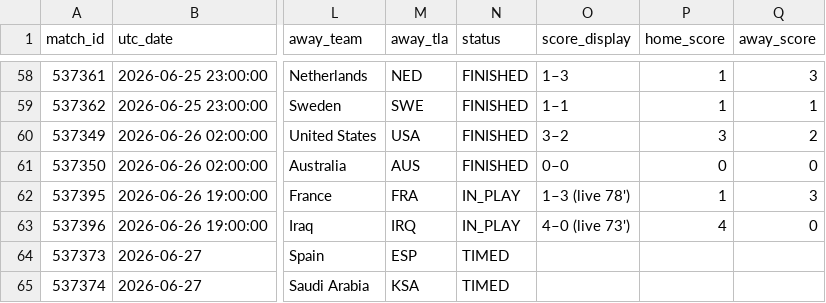
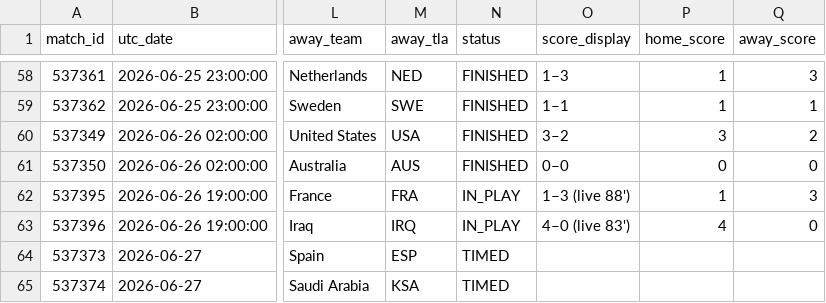
Before and after one commit to smach/worldcup26, a CSV file: data/chat_data.csv, drawn as a sheet; only a part is shown, gaps mark what is left out; the diff names each change by its address in the sheet, - before the commit and + after, or states it on an @@ line.

```diff
--- a/data/chat_data.csv
+++ b/data/chat_data.csv
-O62 (score_display): 1–3 (live 78')
+O62 (score_display): 1–3 (live 88')
-O63 (score_display): 4–0 (live 73')
+O63 (score_display): 4–0 (live 83')
```
Also changed, not shown: 6 other files.
